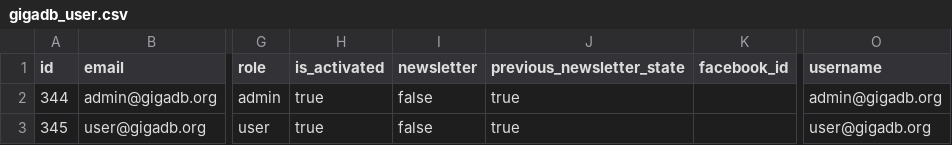
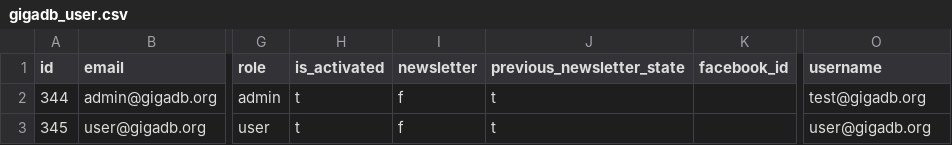
Before and after one commit to gigascience/gigadb-website, a CSV file: data/gigadb_testdata/gigadb_user.csv, drawn as a sheet; only a part is shown, gaps mark what is left out; the diff names each change by its address in the sheet, - before the commit and + after, or states it on an @@ line.

```diff
--- a/data/gigadb_testdata/gigadb_user.csv
+++ b/data/gigadb_testdata/gigadb_user.csv
-H2:H3 (is_activated): true
+H2:H3 (is_activated): t
-I2:I3 (newsletter): false
+I2:I3 (newsletter): f
-J2:J3 (previous_newsletter_state): true
+J2:J3 (previous_newsletter_state): t
-O2 (username): admin@gigadb.org
+O2 (username): test@gigadb.org
```
Also changed, not shown: data/gigadb_testdata/author.csv, data/gigadb_testdata/image.csv, 3 other files.
